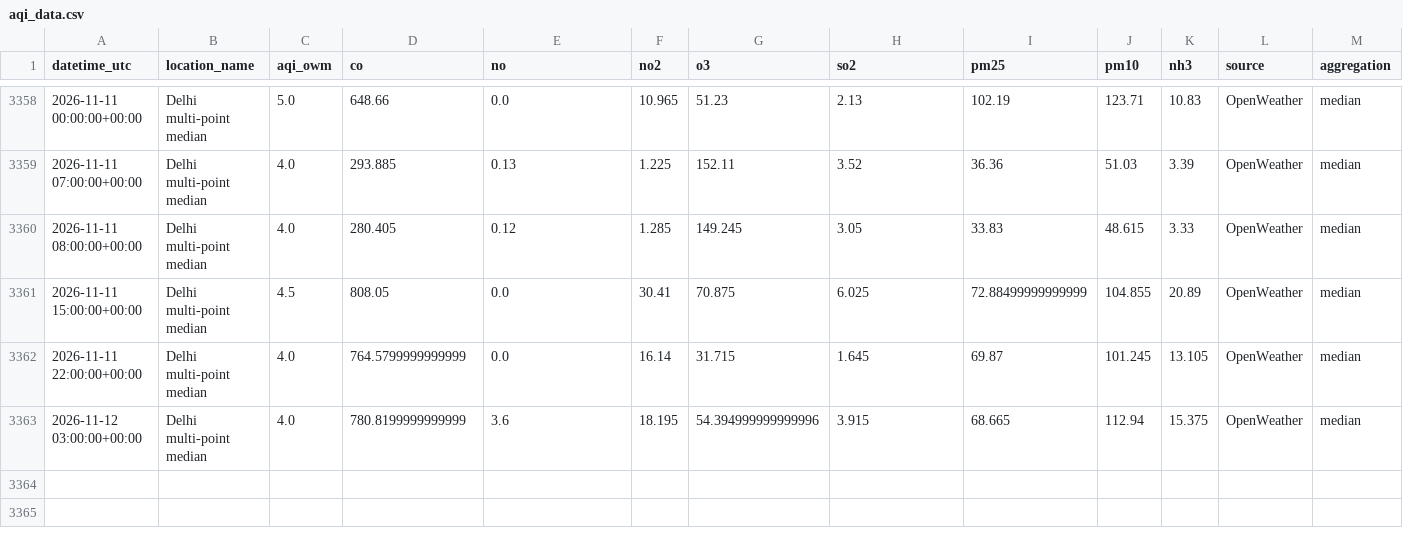
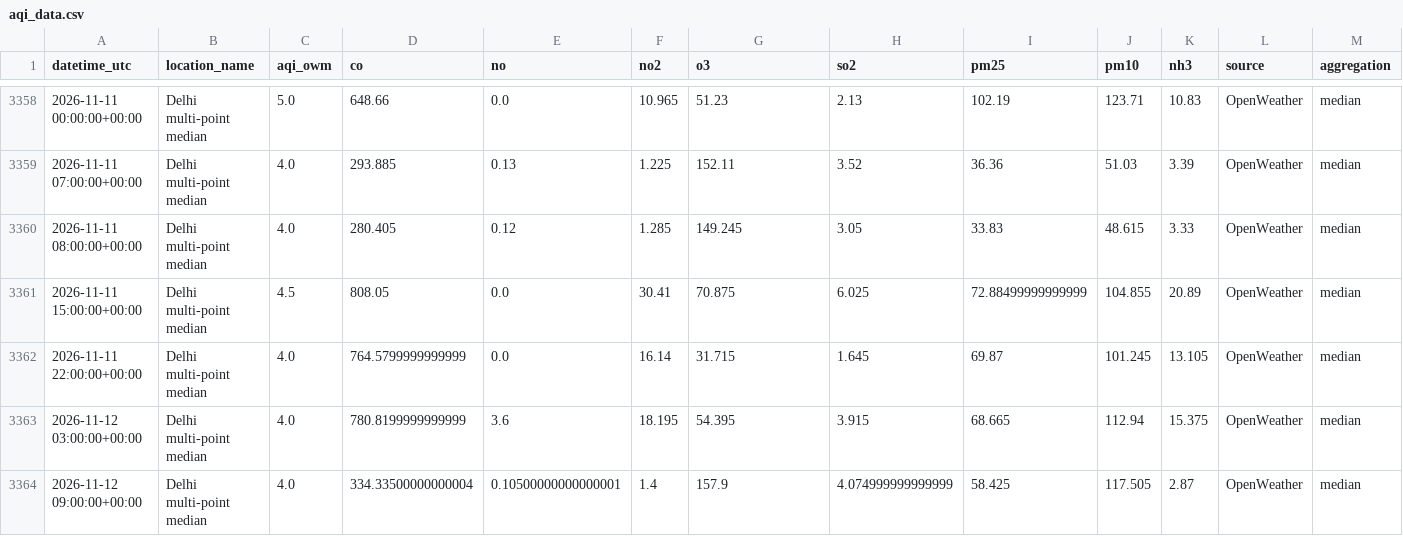
Before and after one commit to harshsharma5468/Delhi_AQI_prediction, a CSV file: aqi_data.csv, drawn as a sheet; only a part is shown, gaps mark what is left out; rows hold the shown columns only; the diff names each change by its address in the sheet, - before the commit and + after, or states it on an @@ line.

```diff
--- a/aqi_data.csv
+++ b/aqi_data.csv
-G3363 (o3): 54.394999999999996
+G3363 (o3): 54.395
+row 3364: 2026-11-12 09:00:00+00:00 | Delhi multi-point median | 4.0 | 334.33500000000004 | 0.10500000000000001 | 1.4 | 157.9 | 4.074999999999999 | 58.425 | 117.505 | 2.87 | OpenWeather | median
```
